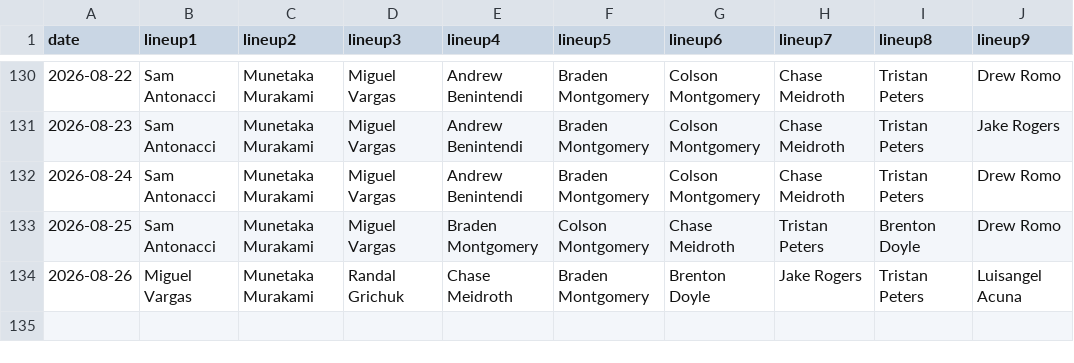
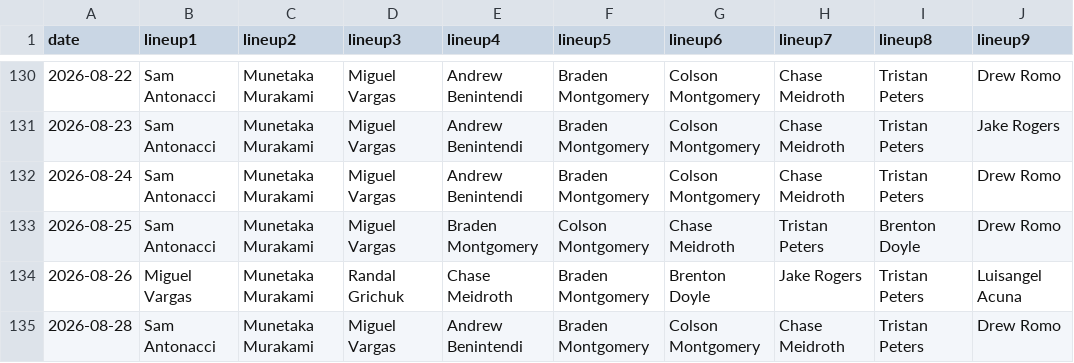
Before and after one commit to fantasy-toolz/batting-order, a CSV file: data/2026/CWS.csv, drawn as a sheet; only a part is shown, gaps mark what is left out.

```diff
--- a/data/2026/CWS.csv
+++ b/data/2026/CWS.csv
@@ -134 +134,2 @@ date,lineup1,lineup2,lineup3,lineup4,lineup5,lineup6,lineup7,lineup8,lineup9,
 2026-08-26, Miguel Vargas, Munetaka Murakami, Randal Grichuk, Chase Meidroth, Braden Montgomery, Brenton Doyle, Jake Rogers, Tristan Peters, Luisangel Acuna,
+2026-08-28, Sam Antonacci, Munetaka Murakami, Miguel Vargas, Andrew Benintendi, Braden Montgomery, Colson Montgomery, Chase Meidroth, Tristan Peters, Drew Romo,
```
Also changed, not shown: data/2026/BAL.csv, data/2026/BOS.csv, 31 other files.
